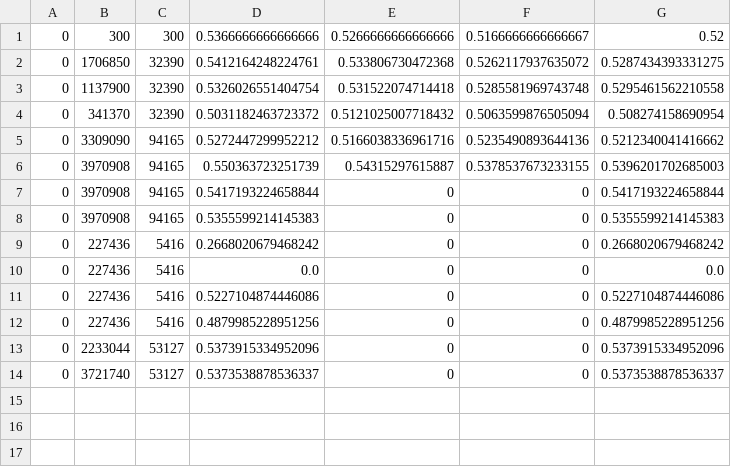
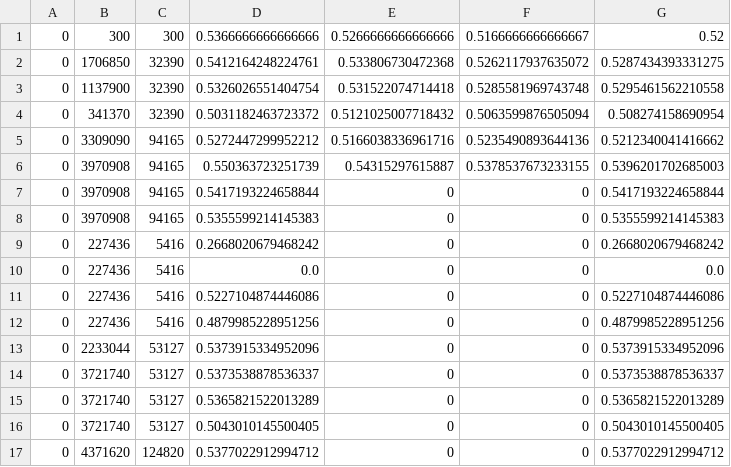
Before and after one commit to hardyqr/CNN-for-Stock-Market-Prediction-PyTorch, a CSV file: accuracy_records.csv, drawn as a sheet; the diff names each change by its address in the sheet, - before the commit and + after, or states it on an @@ line.

```diff
--- a/accuracy_records.csv
+++ b/accuracy_records.csv
+row 15: 0 | 3721740 | 53127 | 0.5365821522013289 | 0 | 0 | 0.5365821522013289
+row 16: 0 | 3721740 | 53127 | 0.5043010145500405 | 0 | 0 | 0.5043010145500405
+row 17: 0 | 4371620 | 124820 | 0.5377022912994712 | 0 | 0 | 0.5377022912994712
```
Also changed, not shown: 4 other files.
